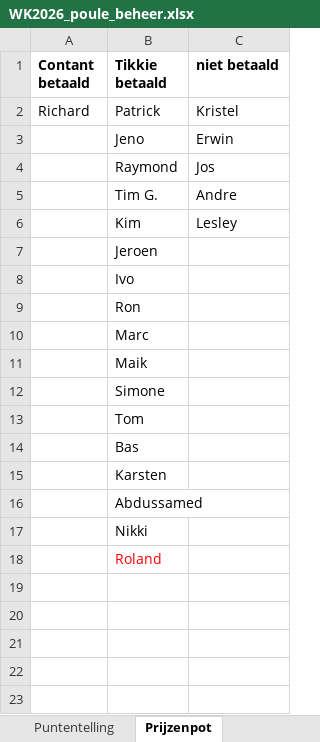
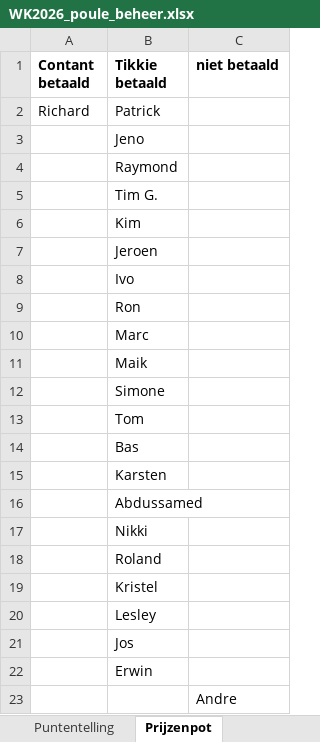
Before and after one commit to BAARLO/BINX, an Excel workbook: WK2026_poule_beheer.xlsx, sheet Prijzenpot, drawn as a sheet; values as stored, in another font and other column widths than the file's, no borders; the diff names each change by its address in the sheet, - before the commit and + after, or states it on an @@ line.

```diff
--- a/WK2026_poule_beheer.xlsx (sheet Prijzenpot)
+++ b/WK2026_poule_beheer.xlsx (sheet Prijzenpot)
-C2 (niet betaald): Kristel
+C2 (niet betaald): (empty)
-C3 (niet betaald): Erwin
+C3 (niet betaald): (empty)
-C4 (niet betaald): Jos
+C4 (niet betaald): (empty)
-C5 (niet betaald): Andre
+C5 (niet betaald): (empty)
-C6 (niet betaald): Lesley
+C6 (niet betaald): (empty)
-B18 text colour: #FF0000
+B18 text colour: black
+row 19:  | Kristel
+row 20:  | Lesley
+row 21:  | Jos
+row 22:  | Erwin
+row 23:  |  | Andre
```
Also changed, not shown: sheet Bonus_beheer, sheet Stand, sheet Wedstrijden_beheer, sheet Puntentelling, sheet Deadlines, other sheet tabs, formulas that keep their value, hidden cells.
